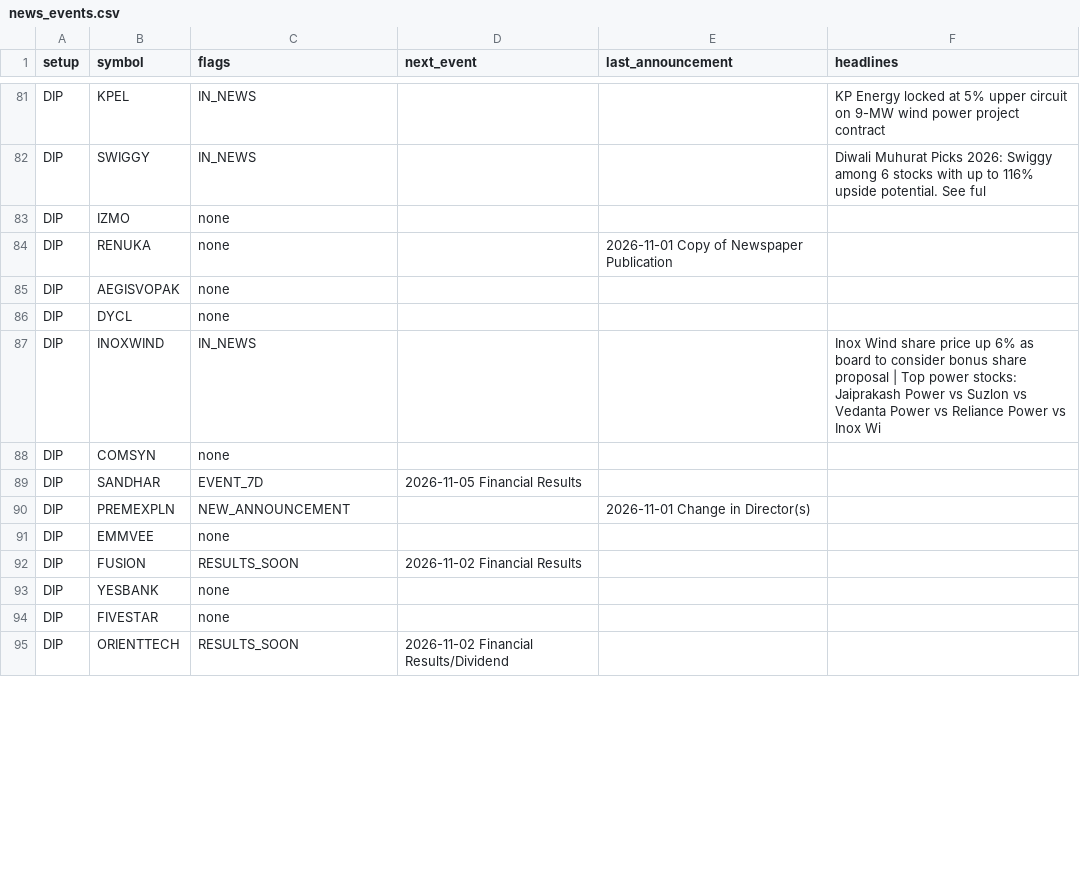
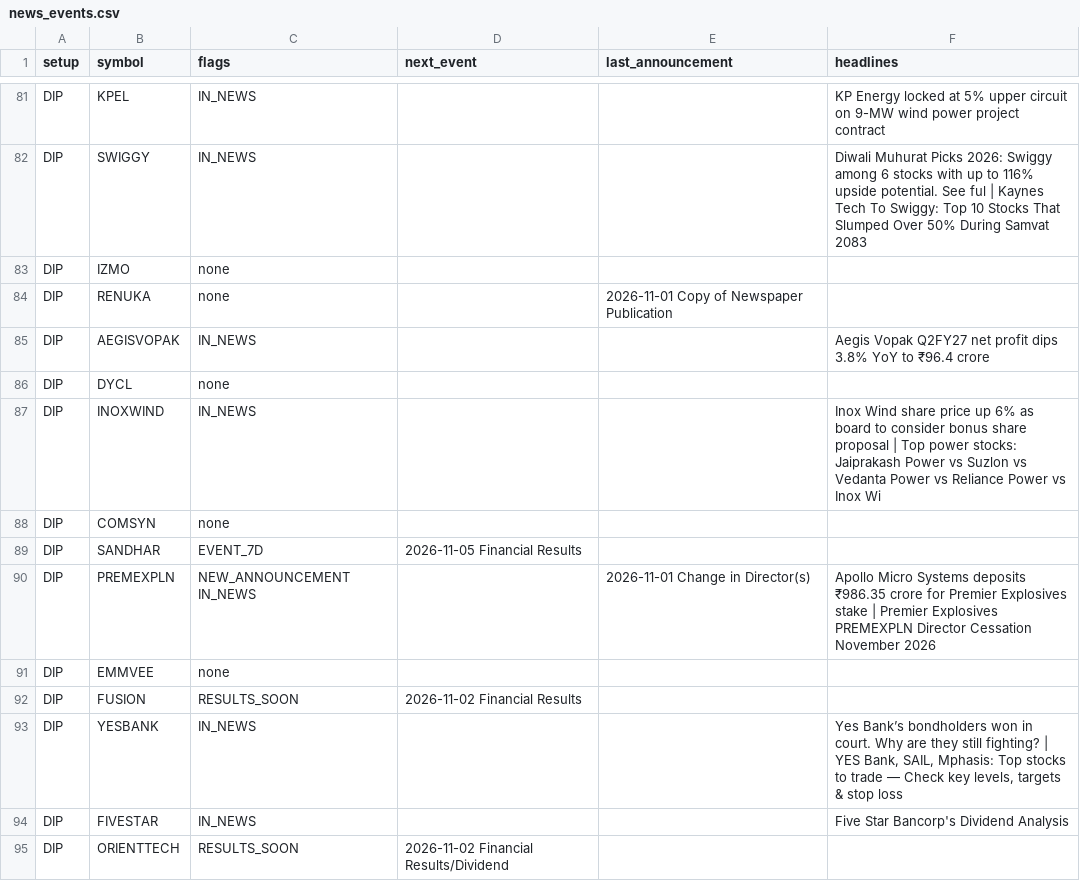
Before and after one commit to sufikipl-ops/swing-auto, a CSV file: docs/news_events.csv, drawn as a sheet; only a part is shown, gaps mark what is left out; the diff covers the shown part only; the diff names each change by its address in the sheet, - before the commit and + after, or states it on an @@ line.

```diff
--- a/docs/news_events.csv
+++ b/docs/news_events.csv
-F82 (headlines): …See ful
+F82 (headlines): …See ful | Kaynes Tech To Swiggy: Top 10 Stocks That Slumped Over 50% During Samvat 2083
-C85 (flags): none
+C85 (flags): IN_NEWS
-F85 (headlines): (empty)
+F85 (headlines): Aegis Vopak Q2FY27 net profit dips 3.8% YoY to ₹96.4 crore
-C90 (flags): NEW_ANNOUNCEMENT
+C90 (flags): NEW_ANNOUNCEMENT IN_NEWS
-F90 (headlines): (empty)
+F90 (headlines): Apollo Micro Systems deposits ₹986.35 crore for Premier Explosives stake | Premier Explosives PREMEXPLN Director Cessation November 2026
-C93:C94 (flags): none
+C93:C94 (flags): IN_NEWS
-F93 (headlines): (empty)
+F93 (headlines): Yes Bank’s bondholders won in court. Why are they still fighting? | YES Bank, SAIL, Mphasis: Top stocks to trade — Check key levels, targets & stop loss
-F94 (headlines): (empty)
+F94 (headlines): Five Star Bancorp's Dividend Analysis
```
Also changed, not shown: 87 edited cells elsewhere in this file, out/news_events.csv, 7 other files.
